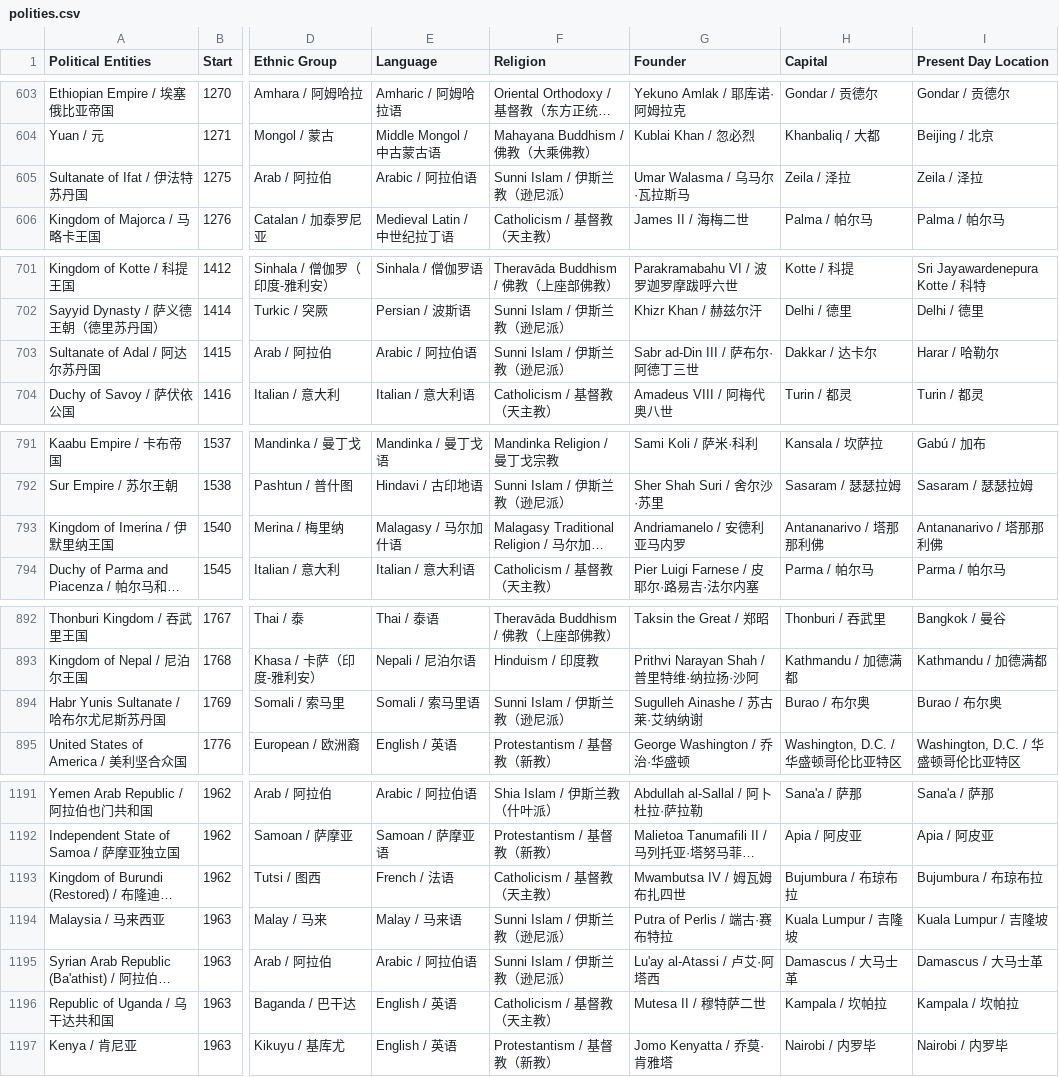
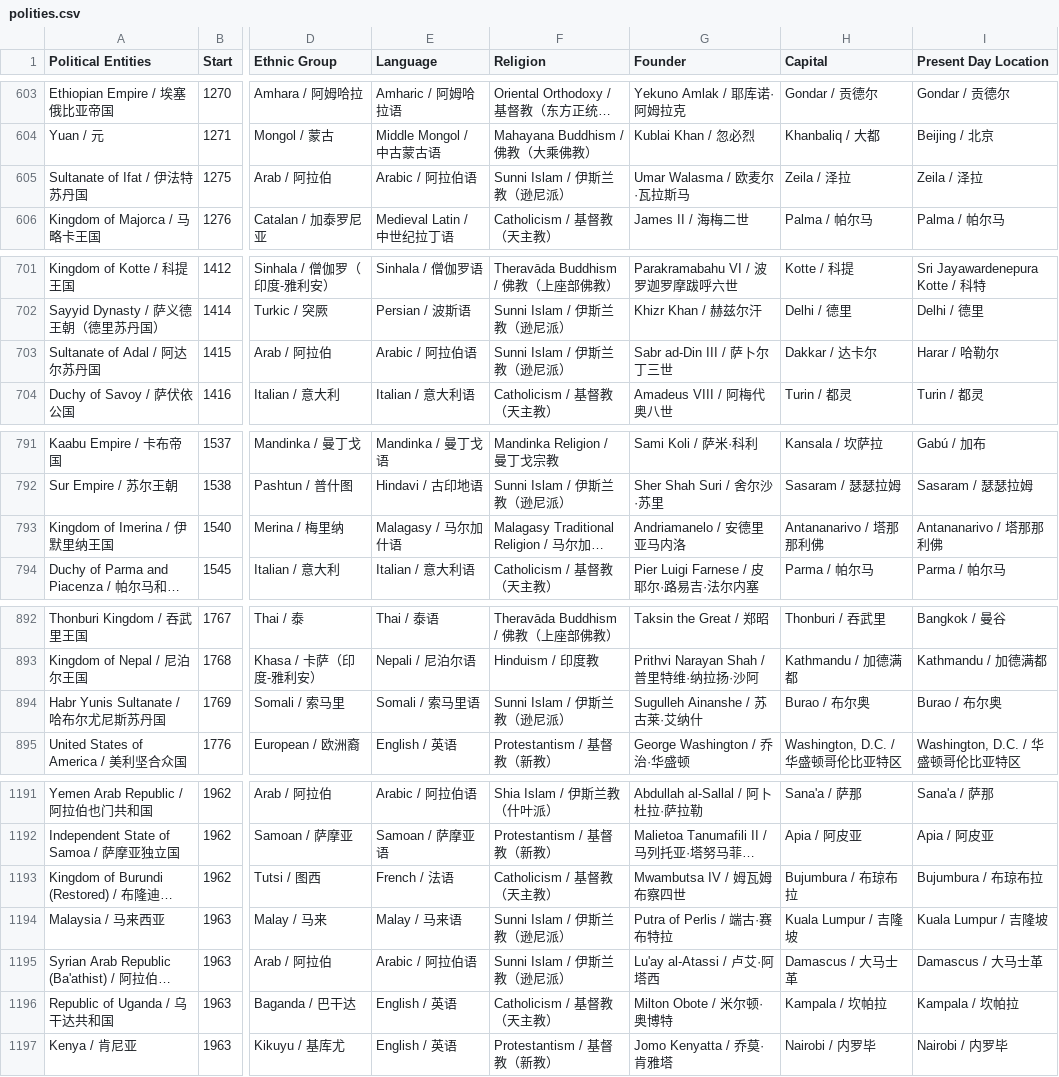
Before and after one commit to XuhuiJin1215/Historical-Polities, a CSV file: polities.csv, drawn as a sheet; only a part is shown, gaps mark what is left out; long unchanged cells end in …; the diff covers the shown part only; the diff names each change by its address in the sheet, - before the commit and + after, or states it on an @@ line.

```diff
--- a/polities.csv
+++ b/polities.csv
-G605 (Founder): Umar Walasma / 乌马尔·瓦拉斯马
+G605 (Founder): Umar Walasma / 欧麦尔·瓦拉斯马
-G703 (Founder): Sabr ad-Din III / 萨布尔·阿德丁三世
+G703 (Founder): Sabr ad-Din III / 萨卜尔丁三世
-G793 (Founder): Andriamanelo / 安德利亚马内罗
+G793 (Founder): Andriamanelo / 安德里亚马内洛
-G894 (Founder): Sugulleh Ainashe / 苏古莱·艾纳纳谢
+G894 (Founder): Sugulleh Ainanshe / 苏古莱·艾纳什
-G1193 (Founder): Mwambutsa IV / 姆瓦姆布扎四世
+G1193 (Founder): Mwambutsa IV / 姆瓦姆布察四世
-G1196 (Founder): Mutesa II / 穆特萨二世
+G1196 (Founder): Milton Obote / 米尔顿·奥博特
```
Also changed, not shown: 15 edited cells elsewhere in this file, phases.csv, 1 other file.
